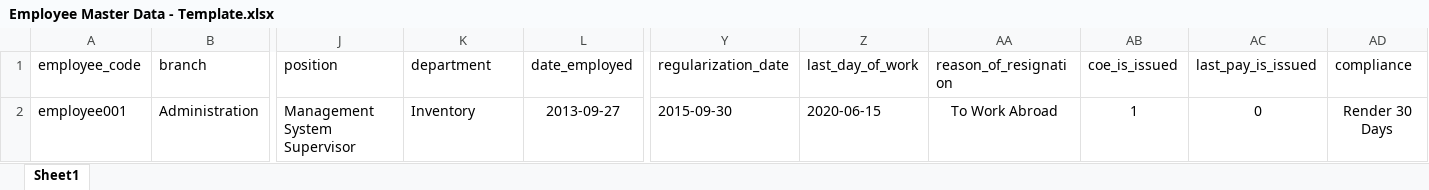
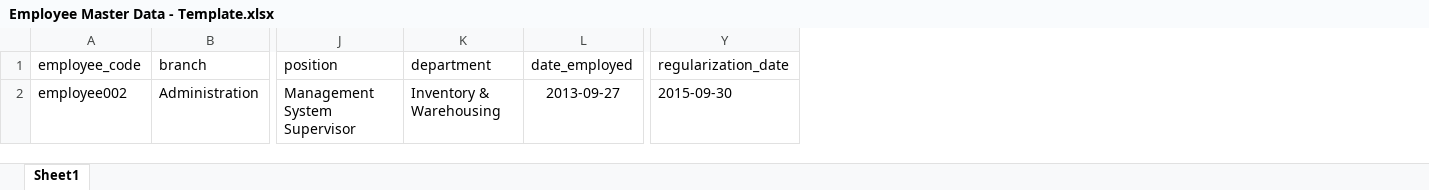
Before and after one commit to xavierder13/vueportal, an Excel workbook: public/template/employee/Employee Master Data - Template.xlsx, sheet Sheet1, drawn as a sheet; only a part is shown, gaps mark what is left out; values as stored, in another font and other column widths than the file's, no borders; the diff names each change by its address in the sheet, - before the commit and + after, or states it on an @@ line.

```diff
--- a/public/template/employee/Employee Master Data - Template.xlsx (sheet Sheet1)
+++ b/public/template/employee/Employee Master Data - Template.xlsx (sheet Sheet1)
-column Z (last_day_of_work), row 2: 2020-06-15
-column AA (reason_of_resignation), row 2: To Work Abroad
-column AB (coe_is_issued), row 2: 1
-column AC (last_pay_is_issued), row 2: 0
-column AD (compliance), row 2: Render 30 Days
-A2 (employee_code): employee001
+A2 (employee_code): employee002
-K2 (department): Inventory
+K2 (department): Inventory & Warehousing
```
Also changed, not shown: 2 other files.
